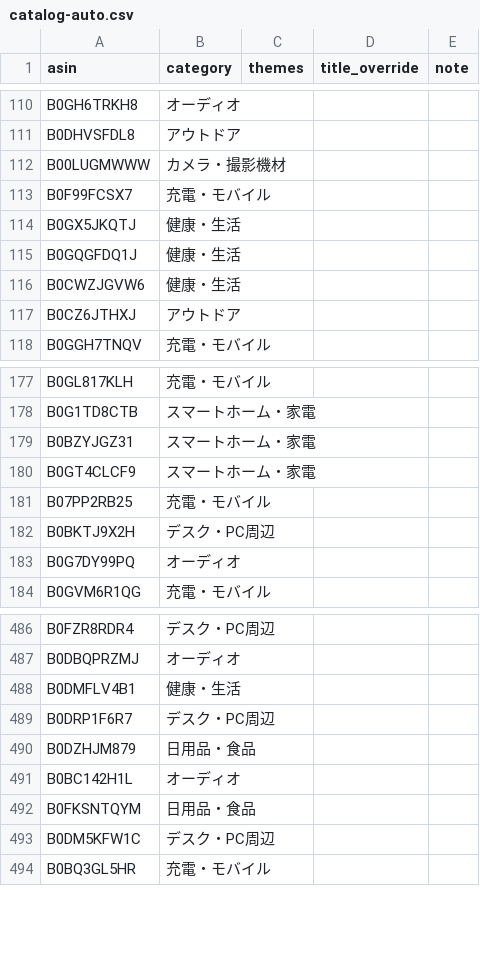
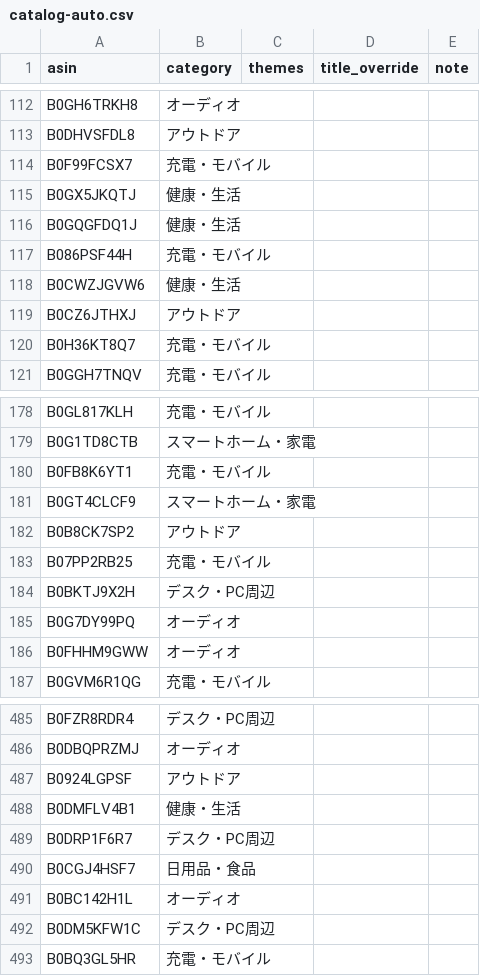
Before and after one commit to yokoichi/amazonsalematome, a CSV file: data/catalog-auto.csv, drawn as a sheet; only a part is shown, gaps mark what is left out; the diff covers the shown part only.

```diff
--- a/data/catalog-auto.csv
+++ b/data/catalog-auto.csv
@@ -111,3 +113,2 @@ B0GH6TRKH8,オーディオ,,,
 B0DHVSFDL8,アウトドア,,,
-B00LUGMWWW,カメラ・撮影機材,,,
 B0F99FCSX7,充電・モバイル,,,
@@ -115,4 +116,6 @@ B0GX5JKQTJ,健康・生活,,,
 B0GQGFDQ1J,健康・生活,,,
+B086PSF44H,充電・モバイル,,,
 B0CWZJGVW6,健康・生活,,,
 B0CZ6JTHXJ,アウトドア,,,
+B0H36KT8Q7,充電・モバイル,,,
 B0GGH7TNQV,充電・モバイル,,,
@@ -178,4 +179,5 @@ B0GL817KLH,充電・モバイル,,,
 B0G1TD8CTB,スマートホーム・家電,,,
-B0BZYJGZ31,スマートホーム・家電,,,
+B0FB8K6YT1,充電・モバイル,,,
 B0GT4CLCF9,スマートホーム・家電,,,
+B0B8CK7SP2,アウトドア,,,
 B07PP2RB25,充電・モバイル,,,
@@ -183,2 +185,3 @@ B0BKTJ9X2H,デスク・PC周辺,,,
 B0G7DY99PQ,オーディオ,,,
+B0FHHM9GWW,オーディオ,,,
 B0GVM6R1QG,充電・モバイル,,,
@@ -487,7 +486,7 @@ B0FZR8RDR4,デスク・PC周辺,,,
 B0DBQPRZMJ,オーディオ,,,
+B0924LGPSF,アウトドア,,,
 B0DMFLV4B1,健康・生活,,,
 B0DRP1F6R7,デスク・PC周辺,,,
-B0DZHJM879,日用品・食品,,,
+B0CGJ4HSF7,日用品・食品,,,
 B0BC142H1L,オーディオ,,,
-B0FKSNTQYM,日用品・食品,,,
 B0DM5KFW1C,デスク・PC周辺,,,
```
Also changed, not shown: 10 added rows, 14 removed rows and 6 moved rows elsewhere in this file, 1 other file.
